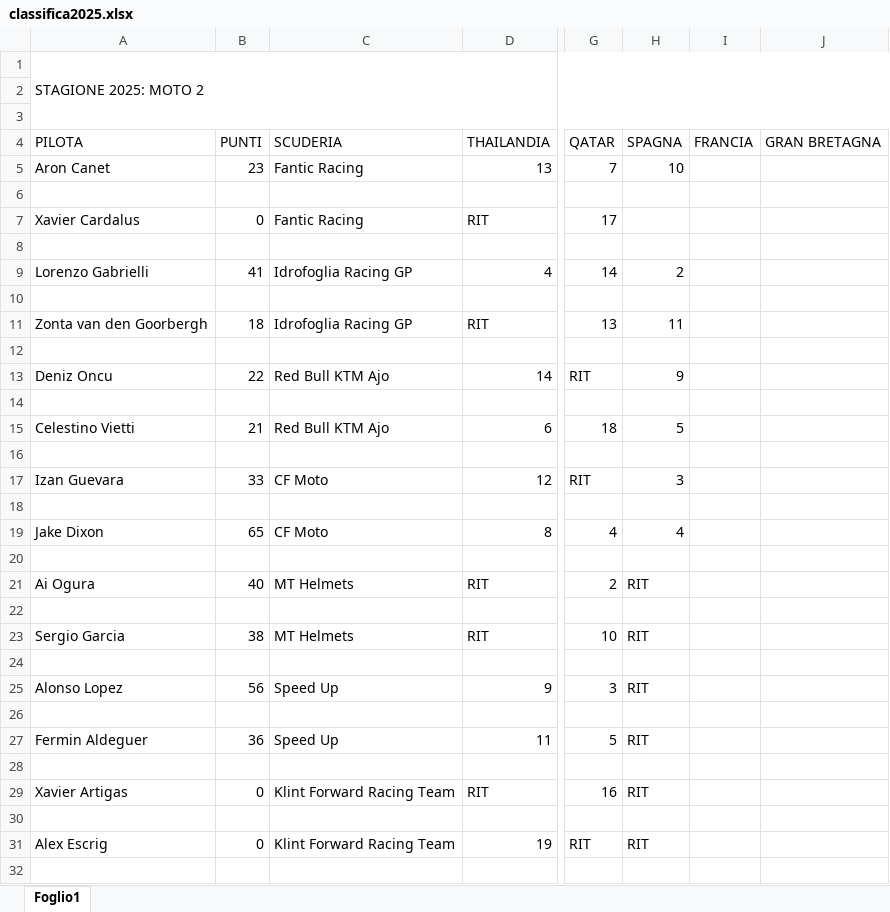
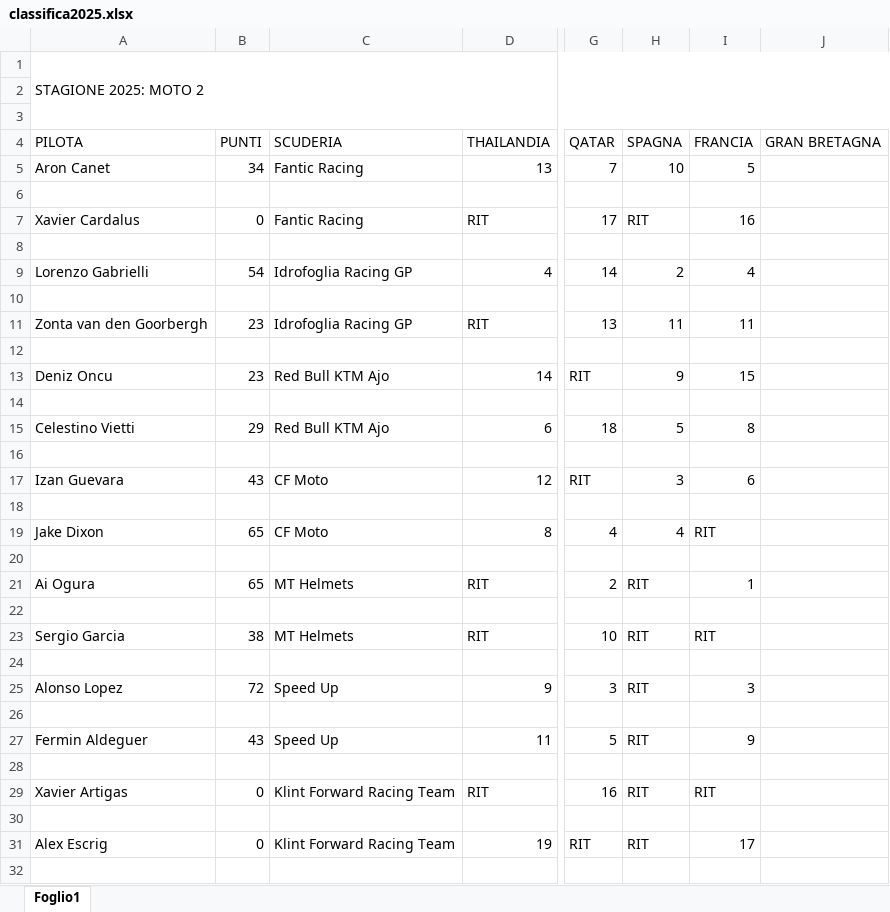
Before and after one commit to EmBee31/Sito_Motogp, an Excel workbook: docs/classifiche/classifica2025.xlsx, sheet Foglio1, drawn as a sheet; only a part is shown, gaps mark what is left out; values as stored, in another font and other column widths than the file's, no cell formats; charts and pictures not drawn; the diff covers the shown part only; the diff names each change by its address in the sheet, - before the commit and + after, or states it on an @@ line.

```diff
--- a/docs/classifiche/classifica2025.xlsx (sheet Foglio1)
+++ b/docs/classifiche/classifica2025.xlsx (sheet Foglio1)
-B5: 23
+B5: 34
-I5: (empty)
+I5: 5
-H7: (empty)
+H7: RIT
-I7: (empty)
+I7: 16
-B9: 41
+B9: 54
-I9: (empty)
+I9: 4
-B11: 18
+B11: 23
-I11: (empty)
+I11: 11
-B13: 22
+B13: 23
-I13: (empty)
+I13: 15
-B15: 21
+B15: 29
-I15: (empty)
+I15: 8
-B17: 33
+B17: 43
-I17: (empty)
+I17: 6
-I19: (empty)
+I19: RIT
-B21: 40
+B21: 65
-I21: (empty)
+I21: 1
-I23: (empty)
+I23: RIT
-B25: 56
+B25: 72
-I25: (empty)
+I25: 3
-B27: 36
+B27: 43
-I27: (empty)
+I27: 9
-I29: (empty)
+I29: RIT
-I31: (empty)
+I31: 17
```
Also changed, not shown: 41 edited cells elsewhere in this sheet, cell formats, formulas that keep their value, charts or pictures, 2 other files.
